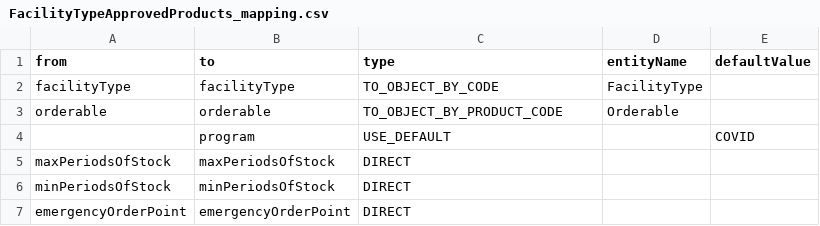
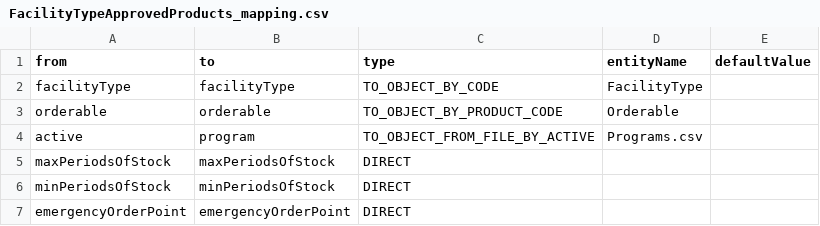
Before and after one commit to OpenLMIS-COVID/covid-configuration, a CSV file: mappings/FacilityTypeApprovedProducts_mapping.csv, drawn as a sheet; removed rows and columns are numbered as before the commit, all else as after; the diff names each change by its address in the sheet, - before the commit and + after, or states it on an @@ line.

Commit message:
COV-20: Updated mapping for FTAPs

```diff
--- a/mappings/FacilityTypeApprovedProducts_mapping.csv
+++ b/mappings/FacilityTypeApprovedProducts_mapping.csv
-row 4:  | program | USE_DEFAULT |  | COVID
+row 4: active | program | TO_OBJECT_FROM_FILE_BY_ACTIVE | Programs.csv
```
